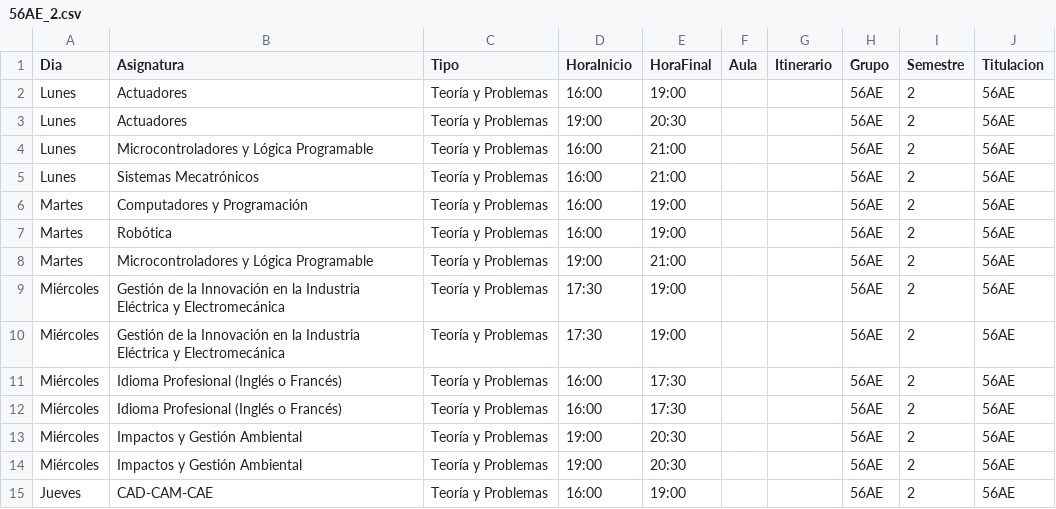
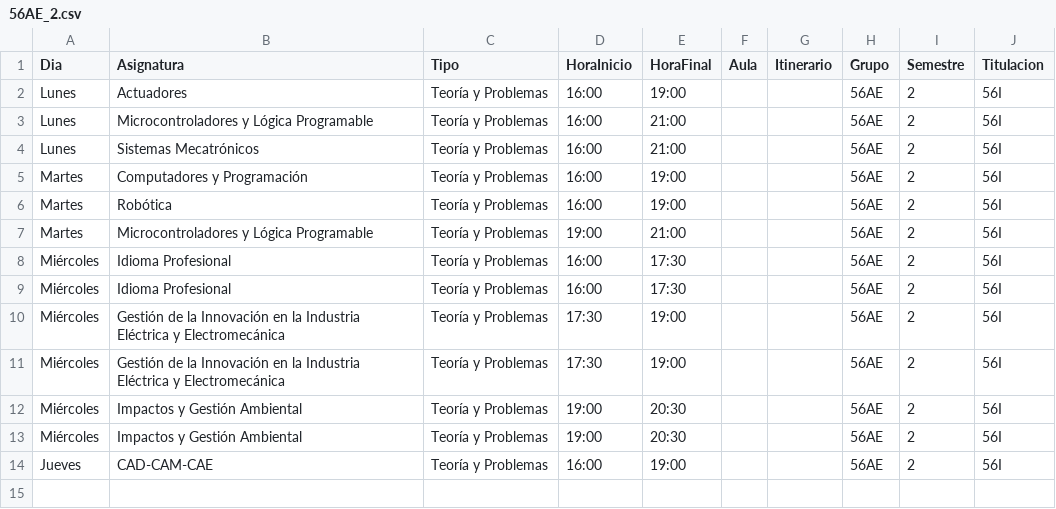
Before and after one commit to SOA-ETSIDI/horarios, a CSV file: csv/56AE_2.csv, drawn as a sheet.

```diff
--- a/csv/56AE_2.csv
+++ b/csv/56AE_2.csv
@@ -1,15 +1,14 @@
 "Dia";"Asignatura";"Tipo";"HoraInicio";"HoraFinal";"Aula";"Itinerario";"Grupo";"Semestre";"Titulacion"
-"Lunes";"Actuadores";"Teoría y Problemas";"16:00";"19:00";"";"";"56AE";2;"56AE"
-"Lunes";"Actuadores";"Teoría y Problemas";"19:00";"20:30";"";"";"56AE";2;"56AE"
-"Lunes";"Microcontroladores y Lógica Programable";"Teoría y Problemas";"16:00";"21:00";"";"";"56AE";2;"56AE"
-"Lunes";"Sistemas Mecatrónicos";"Teoría y Problemas";"16:00";"21:00";"";"";"56AE";2;"56AE"
-"Martes";"Computadores y Programación";"Teoría y Problemas";"16:00";"19:00";"";"";"56AE";2;"56AE"
-"Martes";"Robótica";"Teoría y Problemas";"16:00";"19:00";"";"";"56AE";2;"56AE"
-"Martes";"Microcontroladores y Lógica Programable";"Teoría y Problemas";"19:00";"21:00";"";"";"56AE";2;"56AE"
-"Miércoles";"Gestión de la Innovación en la Industria Eléctrica y Electromecánica";"Teoría y Problemas";"17:30";"19:00";"";"";"56AE";2;"56AE"
-"Miércoles";"Gestión de la Innovación en la Industria Eléctrica y Electromecánica";"Teoría y Problemas";"17:30";"19:00";"";"";"56AE";2;"56AE"
-"Miércoles";"Idioma Profesional (Inglés o Francés)";"Teoría y Problemas";"16:00";"17:30";"";"";"56AE";2;"56AE"
-"Miércoles";"Idioma Profesional (Inglés o Francés)";"Teoría y Problemas";"16:00";"17:30";"";"";"56AE";2;"56AE"
-"Miércoles";"Impactos y Gestión Ambiental";"Teoría y Problemas";"19:00";"20:30";"";"";"56AE";2;"56AE"
-"Miércoles";"Impactos y Gestión Ambiental";"Teoría y Problemas";"19:00";"20:30";"";"";"56AE";2;"56AE"
-"Jueves";"CAD-CAM-CAE";"Teoría y Problemas";"16:00";"19:00";"";"";"56AE";2;"56AE"
+"Lunes";"Actuadores";"Teoría y Problemas";"16:00";"19:00";"";"";"56AE";2;"56I"
+"Lunes";"Microcontroladores y Lógica Programable";"Teoría y Problemas";"16:00";"21:00";"";"";"56AE";2;"56I"
+"Lunes";"Sistemas Mecatrónicos";"Teoría y Problemas";"16:00";"21:00";"";"";"56AE";2;"56I"
+"Martes";"Computadores y Programación";"Teoría y Problemas";"16:00";"19:00";"";"";"56AE";2;"56I"
+"Martes";"Robótica";"Teoría y Problemas";"16:00";"19:00";"";"";"56AE";2;"56I"
+"Martes";"Microcontroladores y Lógica Programable";"Teoría y Problemas";"19:00";"21:00";"";"";"56AE";2;"56I"
+"Miércoles";"Idioma Profesional";"Teoría y Problemas";"16:00";"17:30";"";"";"56AE";2;"56I"
+"Miércoles";"Idioma Profesional";"Teoría y Problemas";"16:00";"17:30";"";"";"56AE";2;"56I"
+"Miércoles";"Gestión de la Innovación en la Industria Eléctrica y Electromecánica";"Teoría y Problemas";"17:30";"19:00";"";"";"56AE";2;"56I"
+"Miércoles";"Gestión de la Innovación en la Industria Eléctrica y Electromecánica";"Teoría y Problemas";"17:30";"19:00";"";"";"56AE";2;"56I"
+"Miércoles";"Impactos y Gestión Ambiental";"Teoría y Problemas";"19:00";"20:30";"";"";"56AE";2;"56I"
+"Miércoles";"Impactos y Gestión Ambiental";"Teoría y Problemas";"19:00";"20:30";"";"";"56AE";2;"56I"
+"Jueves";"CAD-CAM-CAE";"Teoría y Problemas";"16:00";"19:00";"";"";"56AE";2;"56I"
```
Also changed, not shown: csv/56AC_1.csv, csv/56AC_2.csv, 7 other files.
